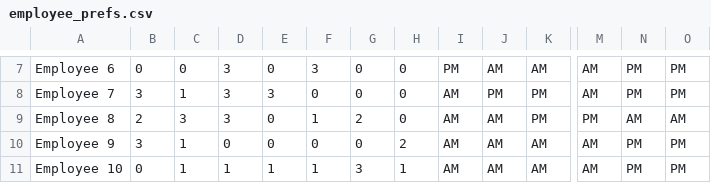
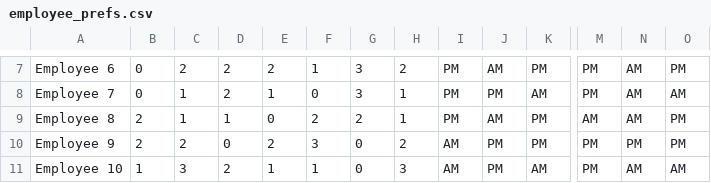
Before and after one commit to AndrewRL/BritanniaSolverMain, a CSV file: employee_prefs.csv, drawn as a sheet; only a part is shown, gaps mark what is left out; the diff covers the shown part only; the diff names each change by its address in the sheet, - before the commit and + after, or states it on an @@ line.

```diff
--- a/employee_prefs.csv
+++ b/employee_prefs.csv
-C7: 0
+C7: 2
-D7:D8: 3
+D7:D8: 2
-E7: 0
+E7: 2
-F7: 3
+F7: 1
-G7:G8: 0
+G7:G8: 3
-H7: 0
+H7: 2
-K7: AM
+K7: PM
-M7:M8: AM
+M7:M8: PM
-N7:N8: PM
+N7:N8: AM
-B8: 3
+B8: 0
-E8: 3
+E8: 1
-H8:H9: 0
+H8:H9: 1
-I8:I9: AM
+I8:I9: PM
-K8: PM
+K8: AM
-O8: PM
+O8: AM
-C9: 3
+C9: 1
-D9: 3
+D9: 1
-F9: 1
+F9: 2
-M9: PM
+M9: AM
-O9: AM
+O9: PM
-B10: 3
+B10: 2
-C10: 1
+C10: 2
-E10: 0
+E10: 2
-F10: 0
+F10: 3
-J10:J11: AM
+J10:J11: PM
-K10: AM
+K10: PM
-M10:M11: AM
+M10:M11: PM
-B11: 0
+B11: 1
-C11: 1
+C11: 3
-D11: 1
+D11: 2
-G11: 3
+G11: 0
-H11: 1
+H11: 3
-N11: PM
+N11: AM
-O11: PM
+O11: AM
```
Also changed, not shown: 97 edited cells elsewhere in this file, 3 other files.
